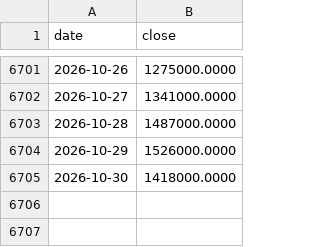
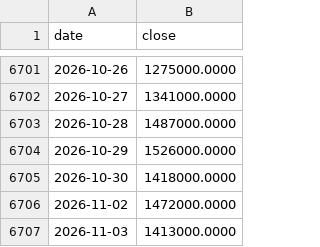
Before and after one commit to Tim-YonghoShin/dashboard, a CSV file: data/history/skhynix.csv, drawn as a sheet; only a part is shown, gaps mark what is left out; the diff names each change by its address in the sheet, - before the commit and + after, or states it on an @@ line.

```diff
--- a/data/history/skhynix.csv
+++ b/data/history/skhynix.csv
+row 6706: 2026-11-02 | 1472000.0000
+row 6707: 2026-11-03 | 1413000.0000
```
Also changed, not shown: data/history/apple.csv, data/history/kosdaq.csv, 19 other files.
